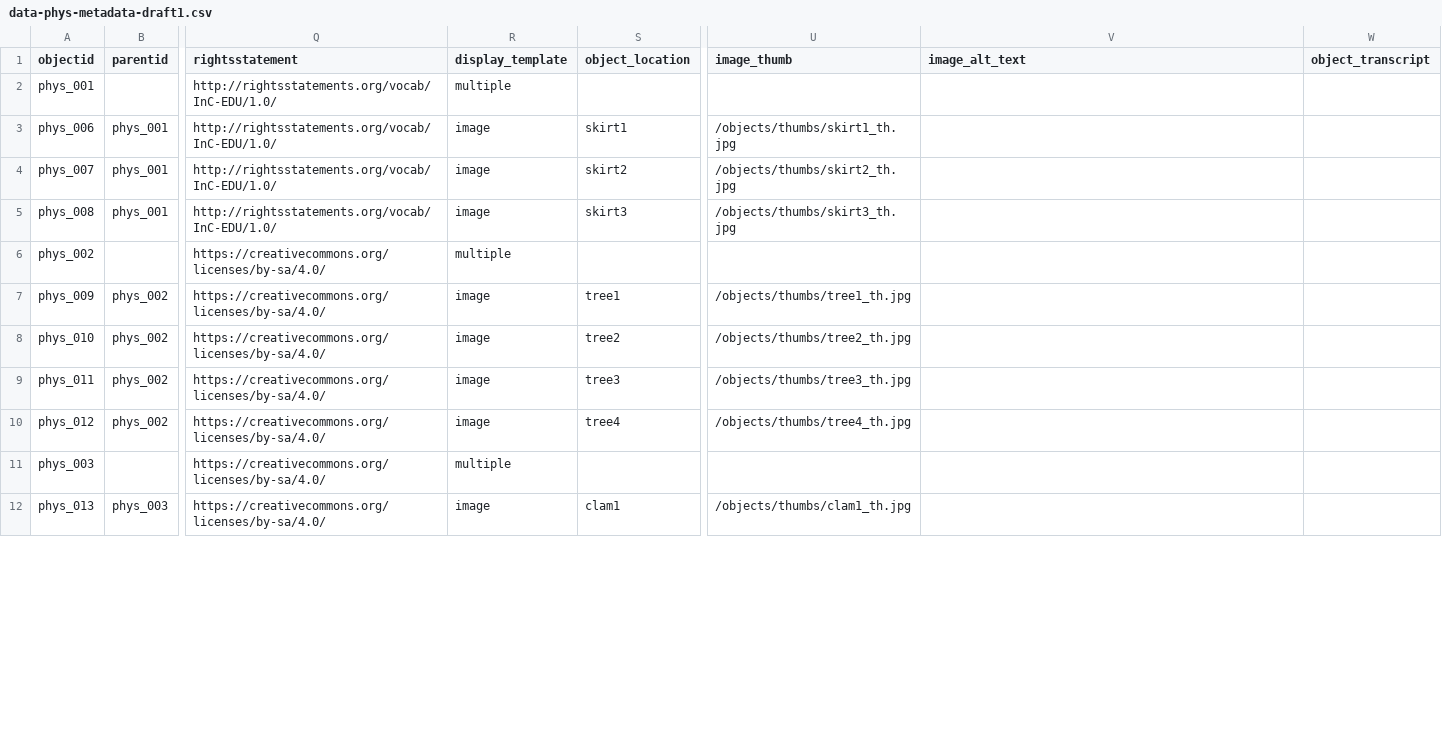
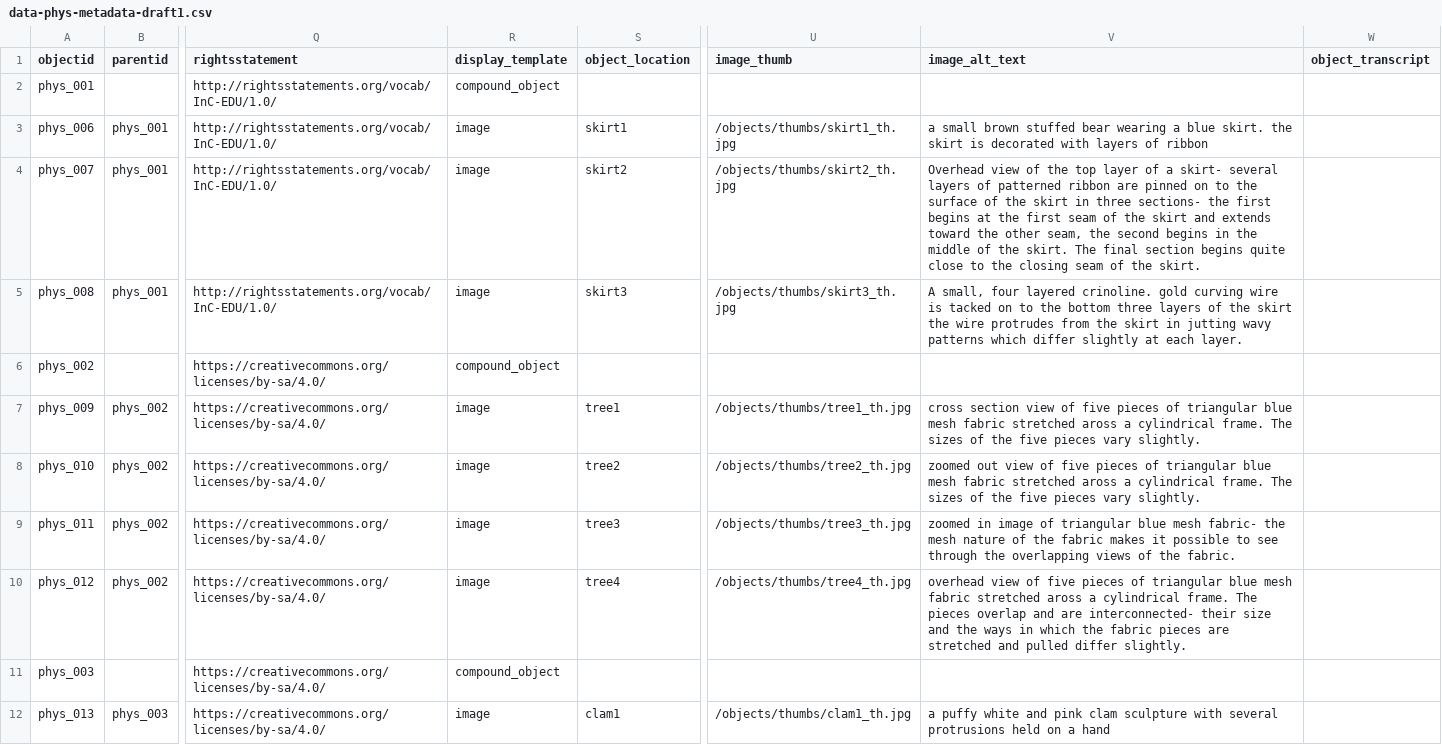
Before and after one commit to mc2398/nyc-data-art, a CSV file: _data/data-phys-metadata-draft1.csv, drawn as a sheet; only a part is shown, gaps mark what is left out; the diff covers the shown part only; the diff names each change by its address in the sheet, - before the commit and + after, or states it on an @@ line.

Commit message:
updating metadata (properly this time)

```diff
--- a/_data/data-phys-metadata-draft1.csv
+++ b/_data/data-phys-metadata-draft1.csv
-R2 (display_template): multiple
+R2 (display_template): compound_object
-V3 (image_alt_text): (empty)
+V3 (image_alt_text): a small brown stuffed bear wearing a blue skirt. the skirt is decorated with layers of ribbon
-V4 (image_alt_text): (empty)
+V4 (image_alt_text): Overhead view of the top layer of a skirt- several layers of patterned ribbon are pinned on to the surface of the skirt in three sections- the first begins at the first seam of the skirt and extends toward the other seam, the second begins in the middle of the skirt. The final section begins quite close to the closing seam of the skirt.
-V5 (image_alt_text): (empty)
+V5 (image_alt_text): A small, four layered crinoline. gold curving wire is tacked on to the bottom three layers of the skirt the wire protrudes from the skirt in jutting wavy patterns which differ slightly at each layer.
-R6 (display_template): multiple
+R6 (display_template): compound_object
-V7 (image_alt_text): (empty)
+V7 (image_alt_text): cross section view of five pieces of triangular blue mesh fabric stretched aross a cylindrical frame. The sizes of the five pieces vary slightly.
-V8 (image_alt_text): (empty)
+V8 (image_alt_text): zoomed out view of five pieces of triangular blue mesh fabric stretched aross a cylindrical frame. The sizes of the five pieces vary slightly.
-V9 (image_alt_text): (empty)
+V9 (image_alt_text): zoomed in image of triangular blue mesh fabric- the mesh nature of the fabric makes it possible to see through the overlapping views of the fabric.
-V10 (image_alt_text): (empty)
+V10 (image_alt_text): overhead view of five pieces of triangular blue mesh fabric stretched aross a cylindrical frame. The pieces overlap and are interconnected- their size and the ways in which the fabric pieces are stretched and pulled differ slightly.
-R11 (display_template): multiple
+R11 (display_template): compound_object
-V12 (image_alt_text): (empty)
+V12 (image_alt_text): a puffy white and pink clam sculpture with several protrusions held on a hand
```
Also changed, not shown: 28 edited cells elsewhere in this file.
